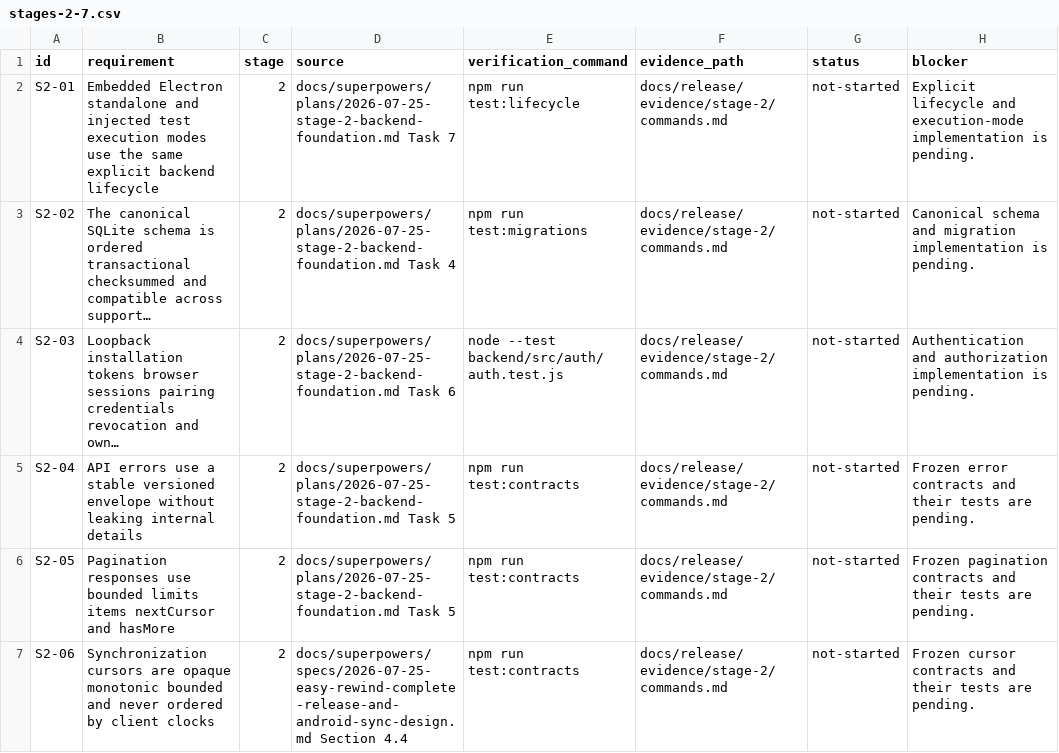
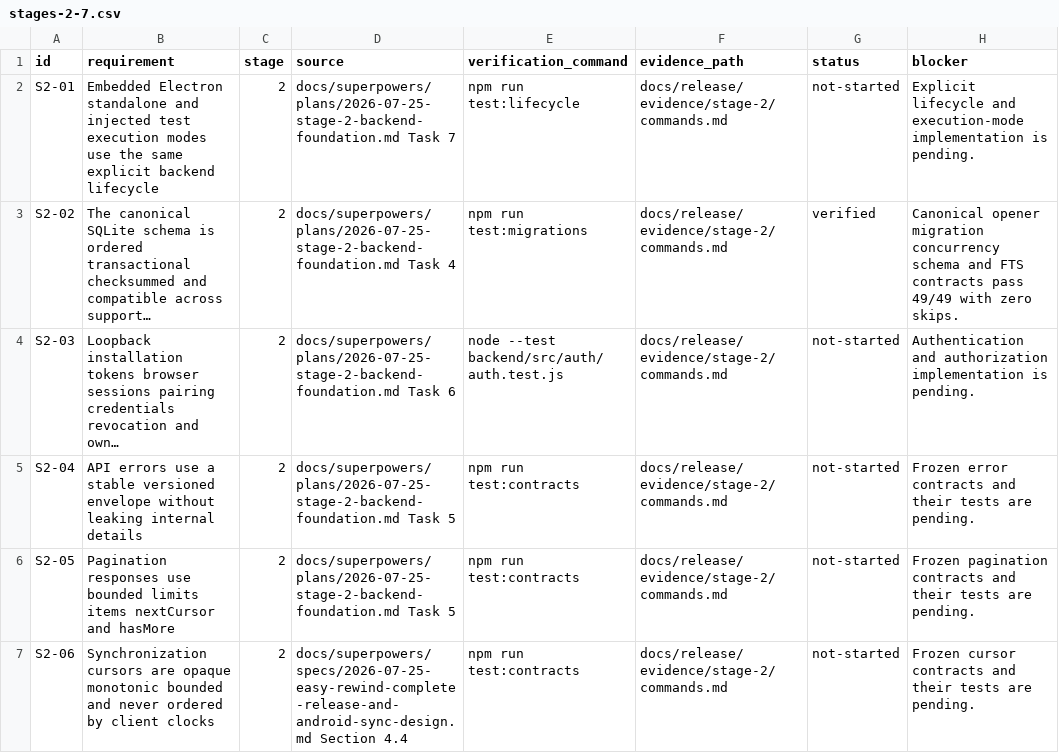
Before and after one commit to advit-s/easy-rewind, a CSV file: docs/release/requirements/stages-2-7.csv, drawn as a sheet; only a part is shown; long unchanged cells end in …; the diff names each change by its address in the sheet, - before the commit and + after, or states it on an @@ line.

Commit message:
feat: add canonical transactional database schema

```diff
--- a/docs/release/requirements/stages-2-7.csv
+++ b/docs/release/requirements/stages-2-7.csv
-G3 (status): not-started
+G3 (status): verified
-H3 (blocker): Canonical schema and migration implementation is pending.
+H3 (blocker): Canonical opener migration concurrency schema and FTS contracts pass 49/49 with zero skips.
```
Also changed, not shown: 14 other files.
